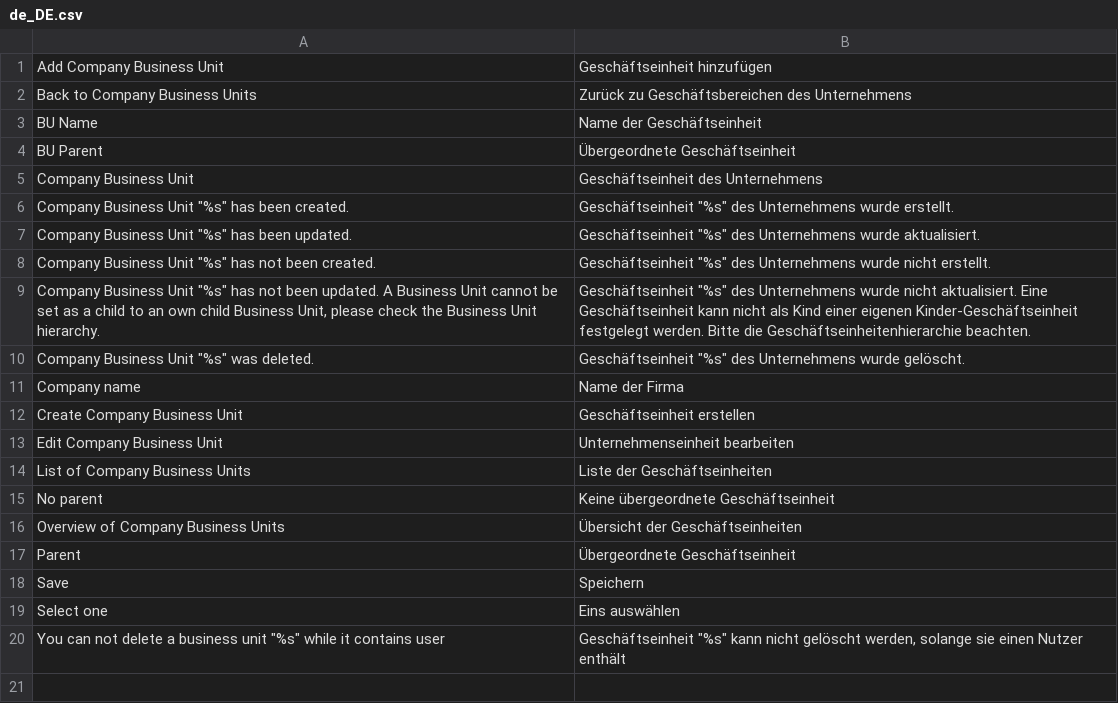
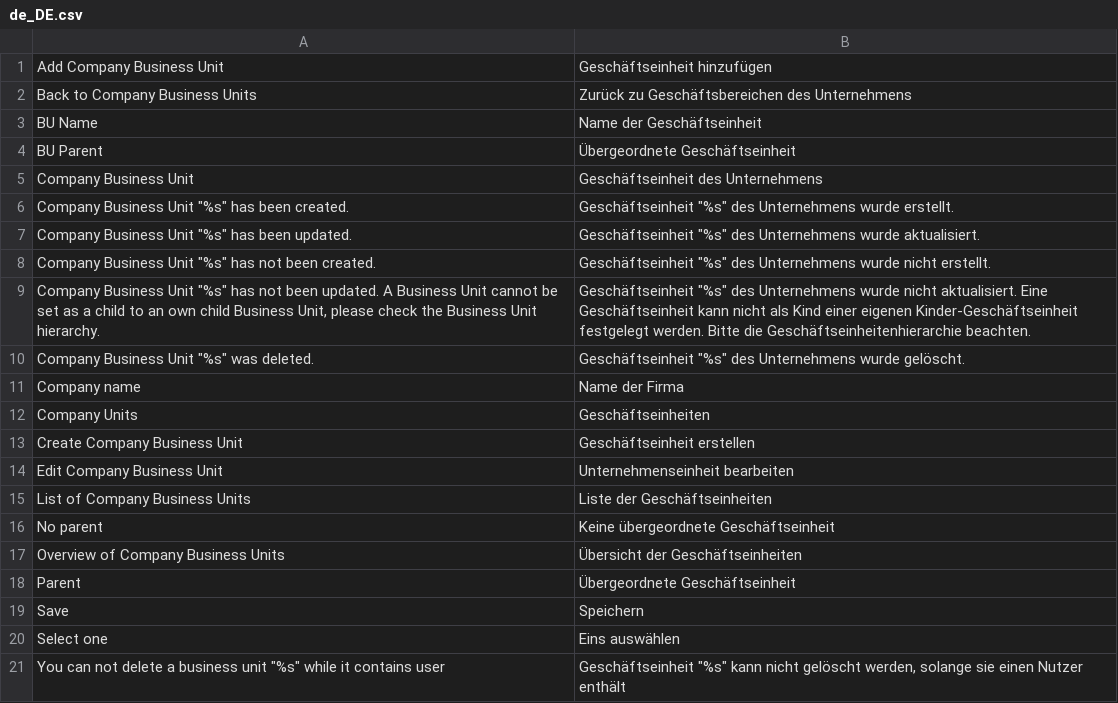
Before and after one commit to spryker/company-business-unit-gui, a CSV file: data/translation/Zed/de_DE.csv, drawn as a sheet.

Commit message:
cc-10011 translations

```diff
--- a/data/translation/Zed/de_DE.csv
+++ b/data/translation/Zed/de_DE.csv
@@ -11,2 +11,3 @@
 "Company name","Name der Firma"
+"Company Units","Geschäftseinheiten"
 "Create Company Business Unit","Geschäftseinheit erstellen"
```
Also changed, not shown: data/translation/Zed/en_US.csv.
